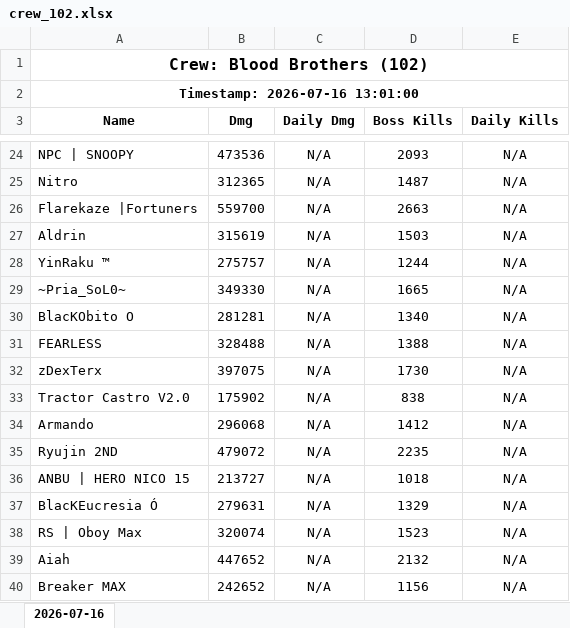
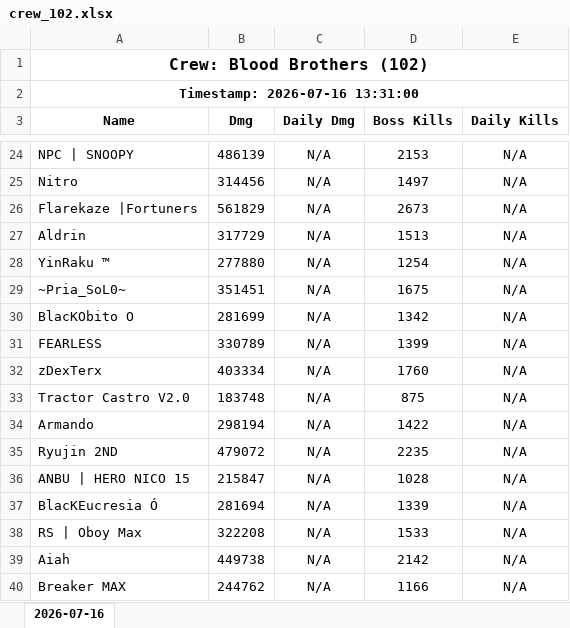
Before and after one commit to nixervo/BloodBrothers-Crew, an Excel workbook: crew_102.xlsx, sheet 2026-07-16, drawn as a sheet; only a part is shown, gaps mark what is left out; values as stored, in another font and other column widths than the file's, no borders; the diff covers the shown part only; the diff names each change by its address in the sheet, - before the commit and + after, or states it on an @@ line.

```diff
--- a/crew_102.xlsx (sheet 2026-07-16)
+++ b/crew_102.xlsx (sheet 2026-07-16)
-A2 (Name): Timestamp: 2026-07-16 13:01:00
+A2 (Name): Timestamp: 2026-07-16 13:31:00
-B24 (Dmg): 473536
+B24 (Dmg): 486139
-D24 (Boss Kills): 2093
+D24 (Boss Kills): 2153
-B25 (Dmg): 312365
+B25 (Dmg): 314456
-D25 (Boss Kills): 1487
+D25 (Boss Kills): 1497
-B26 (Dmg): 559700
+B26 (Dmg): 561829
-D26 (Boss Kills): 2663
+D26 (Boss Kills): 2673
-B27 (Dmg): 315619
+B27 (Dmg): 317729
-D27 (Boss Kills): 1503
+D27 (Boss Kills): 1513
-B28 (Dmg): 275757
+B28 (Dmg): 277880
-D28 (Boss Kills): 1244
+D28 (Boss Kills): 1254
-B29 (Dmg): 349330
+B29 (Dmg): 351451
-D29 (Boss Kills): 1665
+D29 (Boss Kills): 1675
-B30 (Dmg): 281281
+B30 (Dmg): 281699
-D30 (Boss Kills): 1340
+D30 (Boss Kills): 1342
-B31 (Dmg): 328488
+B31 (Dmg): 330789
-D31 (Boss Kills): 1388
+D31 (Boss Kills): 1399
-B32 (Dmg): 397075
+B32 (Dmg): 403334
-D32 (Boss Kills): 1730
+D32 (Boss Kills): 1760
-B33 (Dmg): 175902
+B33 (Dmg): 183748
-D33 (Boss Kills): 838
+D33 (Boss Kills): 875
-B34 (Dmg): 296068
+B34 (Dmg): 298194
-D34 (Boss Kills): 1412
+D34 (Boss Kills): 1422
-B36 (Dmg): 213727
+B36 (Dmg): 215847
-D36 (Boss Kills): 1018
+D36 (Boss Kills): 1028
-B37 (Dmg): 279631
+B37 (Dmg): 281694
-D37 (Boss Kills): 1329
+D37 (Boss Kills): 1339
-B38 (Dmg): 320074
+B38 (Dmg): 322208
-D38 (Boss Kills): 1523
+D38 (Boss Kills): 1533
-B39 (Dmg): 447652
+B39 (Dmg): 449738
-D39 (Boss Kills): 2132
+D39 (Boss Kills): 2142
-B40 (Dmg): 242652
+B40 (Dmg): 244762
-D40 (Boss Kills): 1156
+D40 (Boss Kills): 1166
```
Also changed, not shown: 38 edited cells elsewhere in this sheet, 9 other files.
